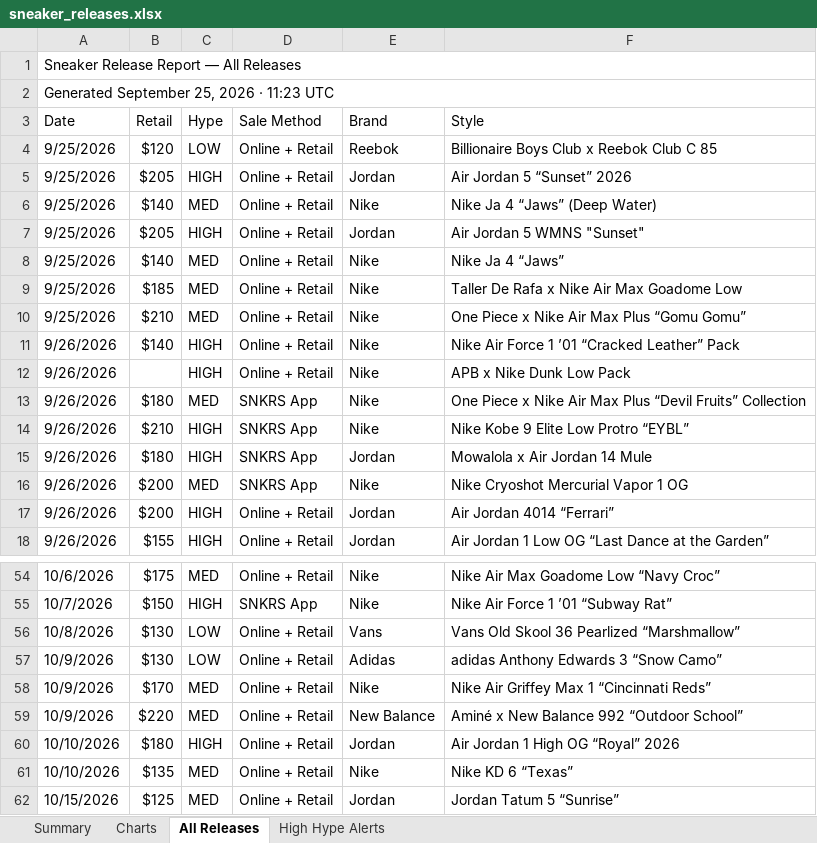
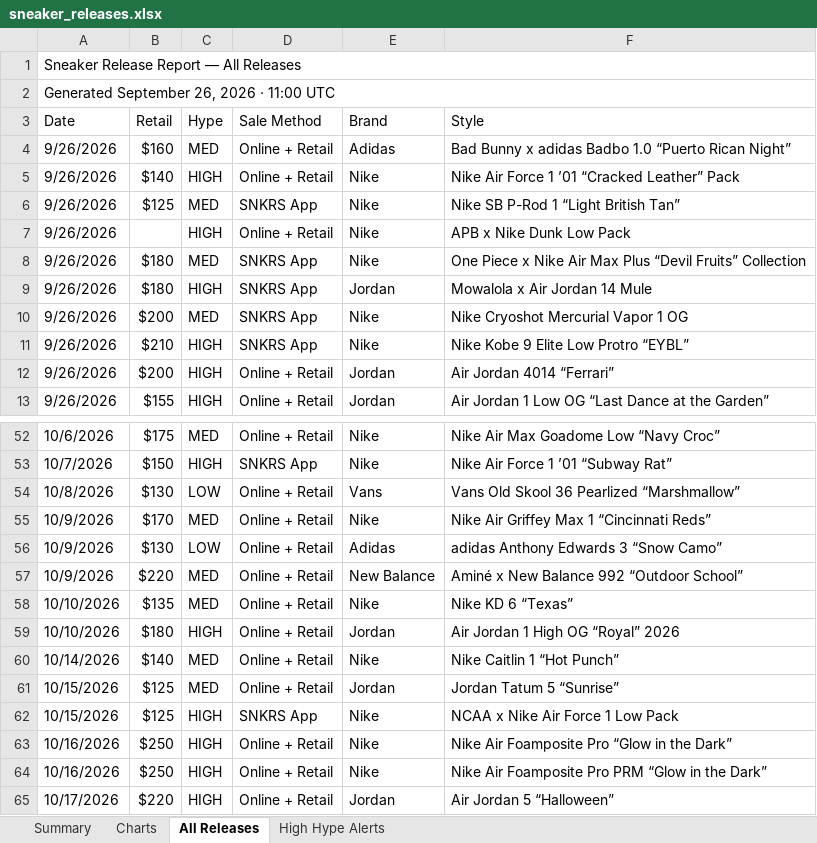
Before and after one commit to lordnader2002-sudo/Shoe-Tracker-v2, an Excel workbook: docs/data/sneaker_releases.xlsx, sheet All Releases, drawn as a sheet; only a part is shown, gaps mark what is left out; the shorter side is filled out with more unchanged rows; values as stored, in another font and other column widths than the file's, no cell formats; removed rows and columns are numbered as before the commit, all else as after; the diff covers the shown part only; the diff names each change by its address in the sheet, - before the commit and + after, or states it on an @@ line.

```diff
--- a/docs/data/sneaker_releases.xlsx (sheet All Releases)
+++ b/docs/data/sneaker_releases.xlsx (sheet All Releases)
-A2 (Date): Generated September 25, 2026 · 11:23 UTC
+A2 (Date): Generated September 26, 2026 · 11:00 UTC
-row 4: 9/25/2026 | $120 | LOW | Online + Retail | Reebok | Billionaire Boys Club x Reebok Club C 85
-row 5: 9/25/2026 | $205 | HIGH | Online + Retail | Jordan | Air Jordan 5 “Sunset” 2026
-row 6: 9/25/2026 | $140 | MED | Online + Retail | Nike | Nike Ja 4 “Jaws” (Deep Water)
-row 7: 9/25/2026 | $205 | HIGH | Online + Retail | Jordan | Air Jordan 5 WMNS "Sunset"
-row 8: 9/25/2026 | $140 | MED | Online + Retail | Nike | Nike Ja 4 “Jaws”
-row 9: 9/25/2026 | $185 | MED | Online + Retail | Nike | Taller De Rafa x Nike Air Max Goadome Low
-row 10: 9/25/2026 | $210 | MED | Online + Retail | Nike | One Piece x Nike Air Max Plus “Gomu Gomu”
@@ row 23 moved to row 4: 9/26/2026 @@
@@ row 26 moved to row 6: 9/26/2026 @@
@@ row 14 moved to row 11: 9/26/2026 @@
@@ row 58 moved to row 55: 10/9/2026 @@
+row 58: 10/10/2026 | $135 | MED | Online + Retail | Nike | Nike KD 6 “Texas”
-A60 (Date): 10/10/2026
+A60 (Date): 10/14/2026
-B60 (Retail): $135
+B60 (Retail): $140
-F60 (Style): Nike KD 6 “Texas”
+F60 (Style): Nike Caitlin 1 “Hot Punch”
```
Also changed, not shown: 10 added rows, 1 removed row, 16 moved rows and 1 edited cell elsewhere in this sheet, sheet Summary, sheet High Hype Alerts, sheet Charts, cell formats, reports/sneaker_releases.xlsx, 1 other file.
